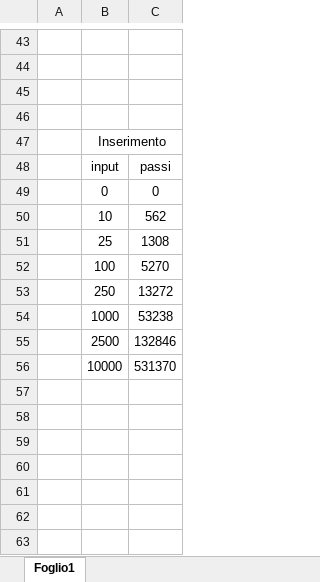
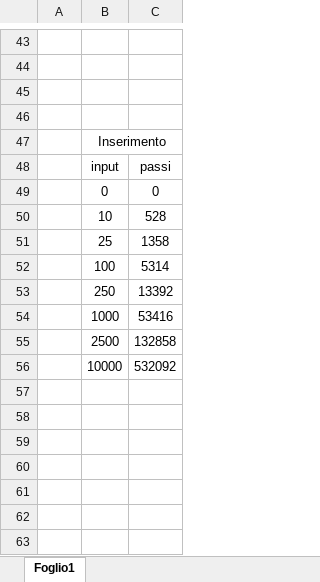
Before and after one commit to Giacche18/Progetto_algoritmi, an Excel workbook: Progetto_algoritmi_sessione_estiva_2021/Progetto_algoritmi_analisi_sperimentale/Grafici_per_analisi_sperimentale.xlsx, sheet Foglio1, drawn as a sheet; only a part is shown, gaps mark what is left out; values as stored, in another font and other column widths than the file's, no borders; charts and pictures not drawn; the diff names each change by its address in the sheet, - before the commit and + after, or states it on an @@ line.

```diff
--- a/Progetto_algoritmi_sessione_estiva_2021/Progetto_algoritmi_analisi_sperimentale/Grafici_per_analisi_sperimentale.xlsx (sheet Foglio1)
+++ b/Progetto_algoritmi_sessione_estiva_2021/Progetto_algoritmi_analisi_sperimentale/Grafici_per_analisi_sperimentale.xlsx (sheet Foglio1)
-C50: 562
+C50: 528
-C51: 1308
+C51: 1358
-C52: 5270
+C52: 5314
-C53: 13272
+C53: 13392
-C54: 53238
+C54: 53416
-C55: 132846
+C55: 132858
-C56: 531370
+C56: 532092
```
Also changed, not shown: charts or pictures, 6 other files.
